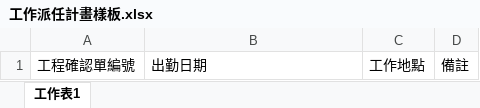
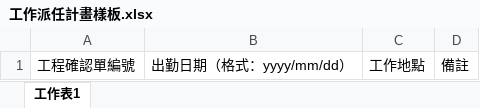
Before and after one commit to shao112/ERP, an Excel workbook: media/file_form_template/工作派任計畫樣板.xlsx, sheet 工作表1, drawn as a sheet; values as stored, in another font and other column widths than the file's, no borders; the diff names each change by its address in the sheet, - before the commit and + after, or states it on an @@ line.

```diff
--- a/media/file_form_template/工作派任計畫樣板.xlsx (sheet 工作表1)
+++ b/media/file_form_template/工作派任計畫樣板.xlsx (sheet 工作表1)
-B1: 出勤日期
+B1: 出勤日期（格式：yyyy/mm/dd）
```
Also changed, not shown: media/file_form_template/派工單樣板.xlsx, 6 other files.
